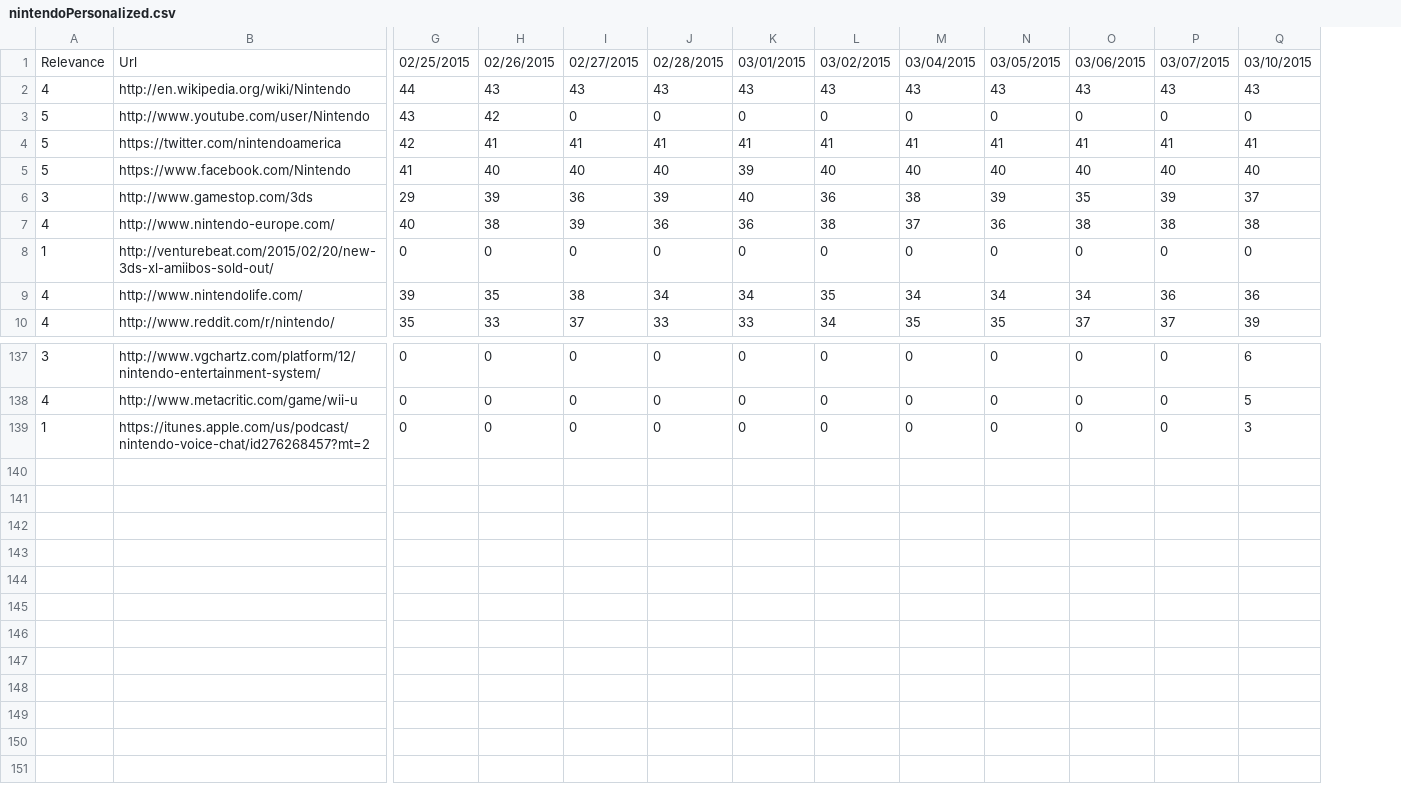
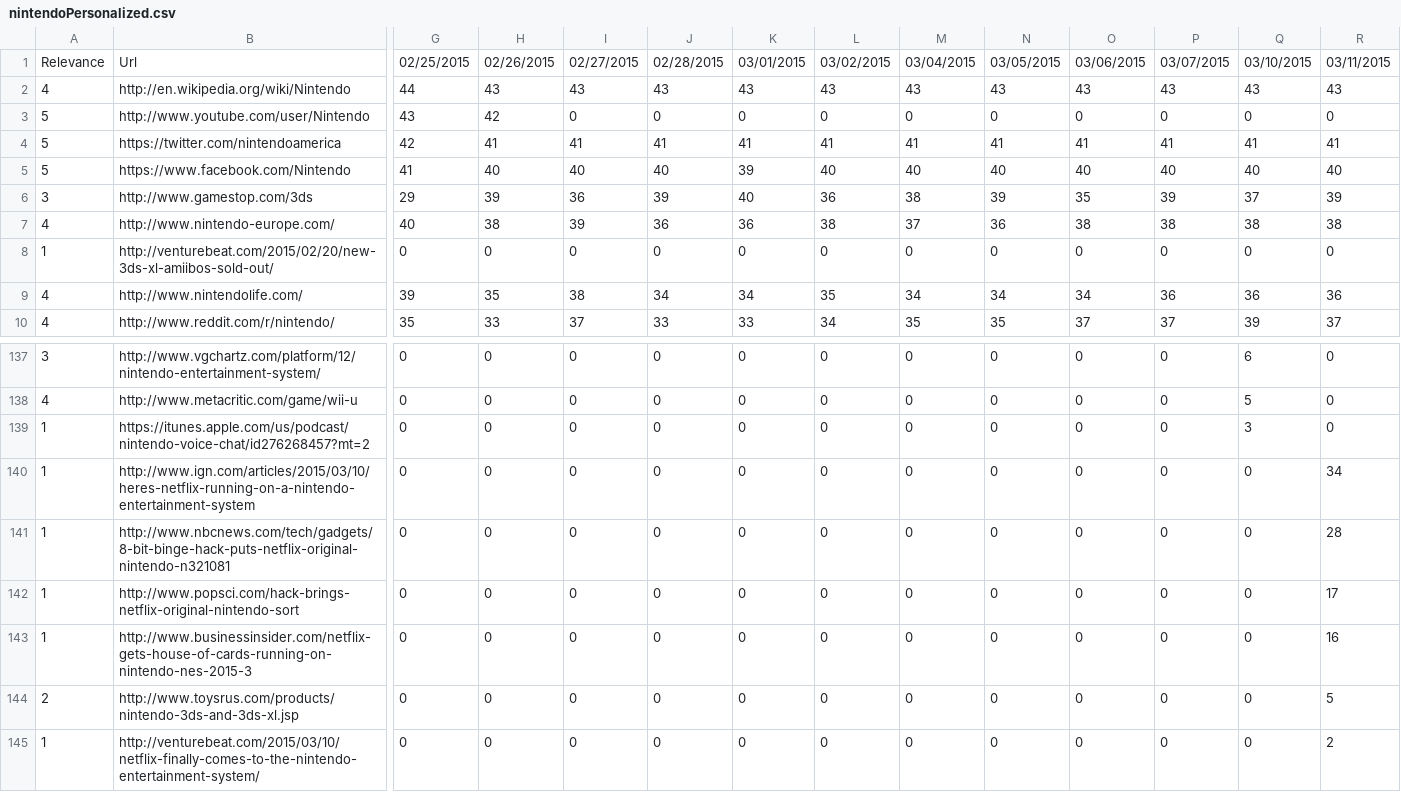
Before and after one commit to TKRKS/PersonalizedSearchBot, a CSV file: nintendoPersonalized.csv, drawn as a sheet; only a part is shown, gaps mark what is left out; rows hold the shown columns only; the diff names each change by its address in the sheet, - before the commit and + after, or states it on an @@ line.

```diff
--- a/nintendoPersonalized.csv
+++ b/nintendoPersonalized.csv
+column R, rows 1-10: 03/11/2015 | 43 | 0 | 41 | 40 | 39 | 38 | 0 | 36 | 37; rows 137-139: all 0
+row 140: 1 | http://www.ign.com/articles/2015/03/10/heres-netflix-running-on-a-nintendo-entertainment-system | 0 | 0 | 0 | 0 | 0 | 0 | 0 | 0 | 0 | 0 | 0 | 34
+row 141: 1 | http://www.nbcnews.com/tech/gadgets/8-bit-binge-hack-puts-netflix-original-nintendo-n321081 | 0 | 0 | 0 | 0 | 0 | 0 | 0 | 0 | 0 | 0 | 0 | 28
+row 142: 1 | http://www.popsci.com/hack-brings-netflix-original-nintendo-sort | 0 | 0 | 0 | 0 | 0 | 0 | 0 | 0 | 0 | 0 | 0 | 17
+row 143: 1 | http://www.businessinsider.com/netflix-gets-house-of-cards-running-on-nintendo-nes-2015-3 | 0 | 0 | 0 | 0 | 0 | 0 | 0 | 0 | 0 | 0 | 0 | 16
+row 144: 2 | http://www.toysrus.com/products/nintendo-3ds-and-3ds-xl.jsp | 0 | 0 | 0 | 0 | 0 | 0 | 0 | 0 | 0 | 0 | 0 | 5
+row 145: 1 | http://venturebeat.com/2015/03/10/netflix-finally-comes-to-the-nintendo-entertainment-system/ | 0 | 0 | 0 | 0 | 0 | 0 | 0 | 0 | 0 | 0 | 0 | 2
```
Also changed, not shown: dogsNonPersonalized.csv, dogsPersonalized.csv, 11 other files.
